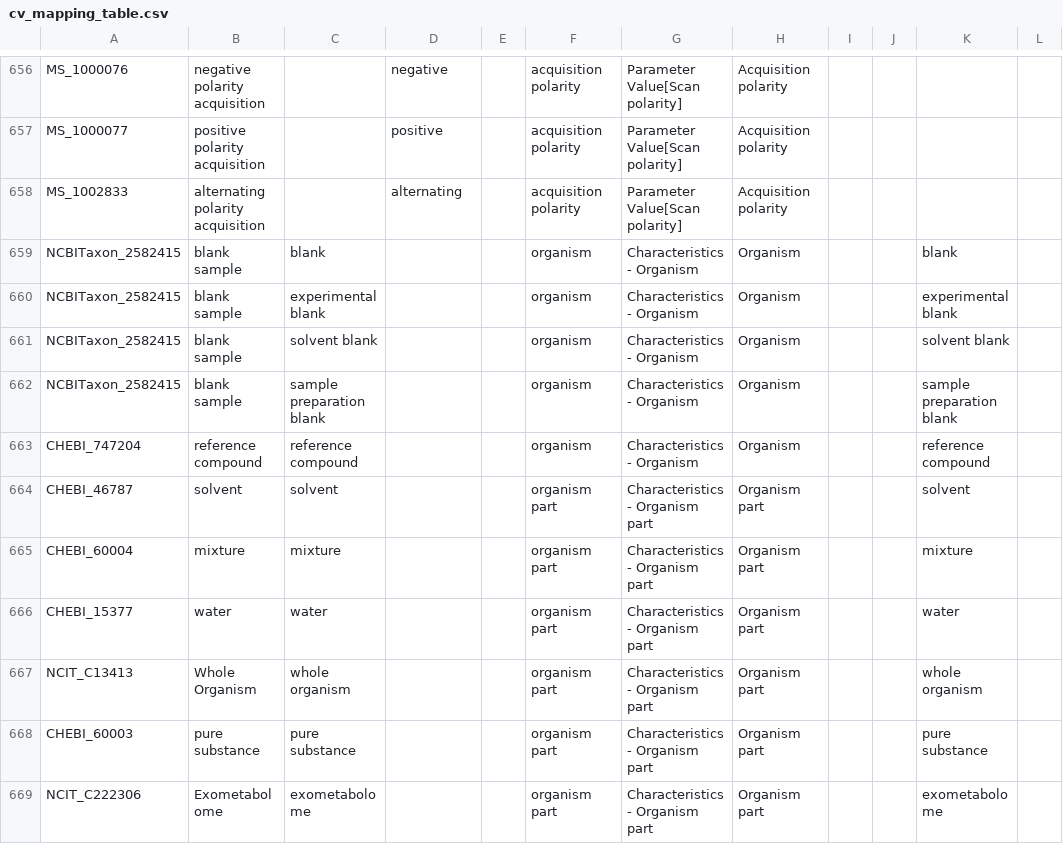
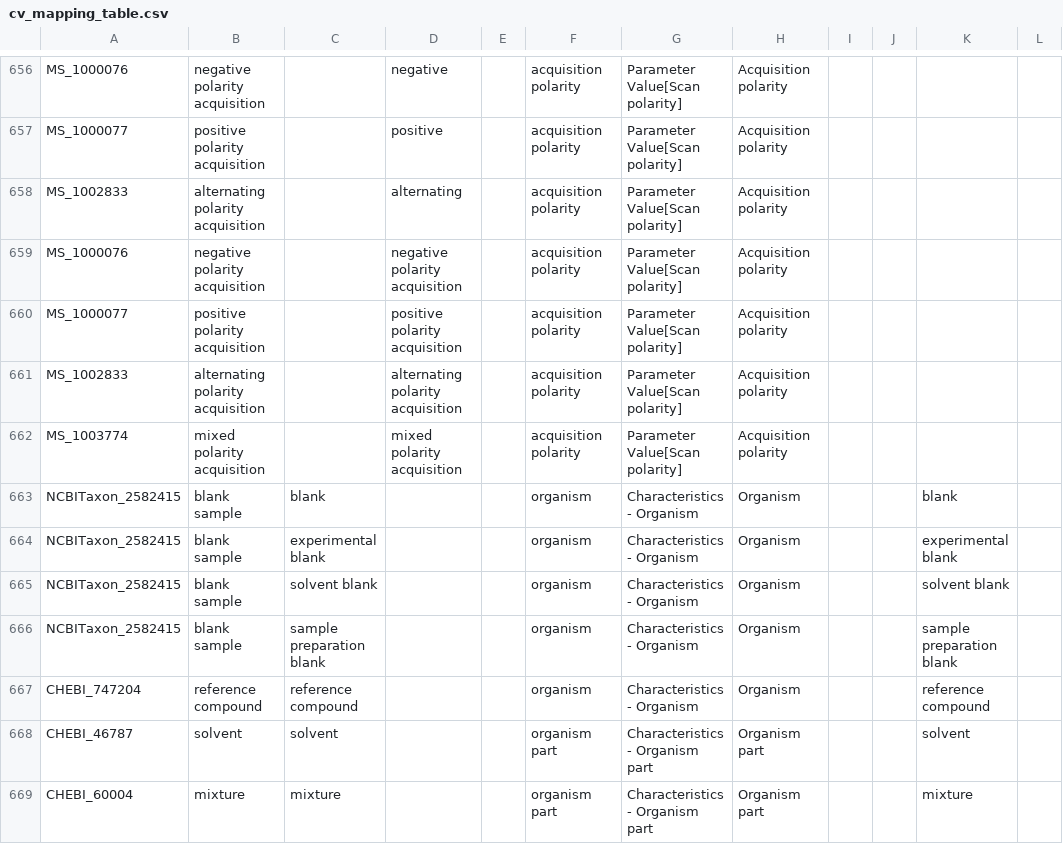
Before and after one commit to MetabolomicsHub/mtbls-mhd-integration, a CSV file: mtbls2mhd/cv_mapping_table.csv, drawn as a sheet; only a part is shown, gaps mark what is left out; the shorter side is filled out with more unchanged rows.

Commit message:
fix: scan polarity convertion updates

```diff
--- a/mtbls2mhd/cv_mapping_table.csv
+++ b/mtbls2mhd/cv_mapping_table.csv
@@ -658,2 +658,6 @@ MS_1000077,positive polarity acquisition,,positive,,acquisition polarity,Paramet
 MS_1002833,alternating polarity acquisition,,alternating,,acquisition polarity,Parameter Value[Scan polarity],Acquisition polarity,,,,
+MS_1000076,negative polarity acquisition,,negative polarity acquisition,,acquisition polarity,Parameter Value[Scan polarity],Acquisition polarity,,,,
+MS_1000077,positive polarity acquisition,,positive polarity acquisition,,acquisition polarity,Parameter Value[Scan polarity],Acquisition polarity,,,,
+MS_1002833,alternating polarity acquisition,,alternating polarity acquisition,,acquisition polarity,Parameter Value[Scan polarity],Acquisition polarity,,,,
+MS_1003774,mixed polarity acquisition,,mixed polarity acquisition,,acquisition polarity,Parameter Value[Scan polarity],Acquisition polarity,,,,
 NCBITaxon_2582415,blank sample,blank,,,organism,Characteristics - Organism,Organism,,,blank,
```
Also changed, not shown: 17 other files.
